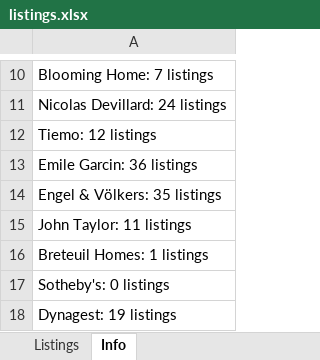
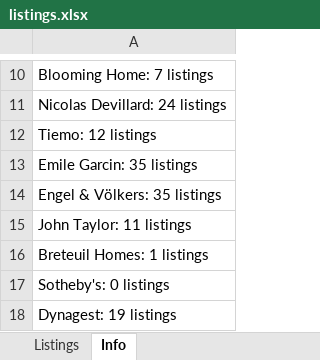
Before and after one commit to YFIP/House-Search-Agent, an Excel workbook: listings.xlsx, sheet Info, drawn as a sheet; only a part is shown, gaps mark what is left out; values as stored, in another font and other column widths than the file's, no borders; the diff covers the shown part only; the diff names each change by its address in the sheet, - before the commit and + after, or states it on an @@ line.

```diff
--- a/listings.xlsx (sheet Info)
+++ b/listings.xlsx (sheet Info)
-A13: Emile Garcin: 36 listings
+A13: Emile Garcin: 35 listings
```
Also changed, not shown: 2 added rows, 2 removed rows and 13 edited cells elsewhere in this sheet, sheet Listings, listings-sale.xlsx, 1 other file.
